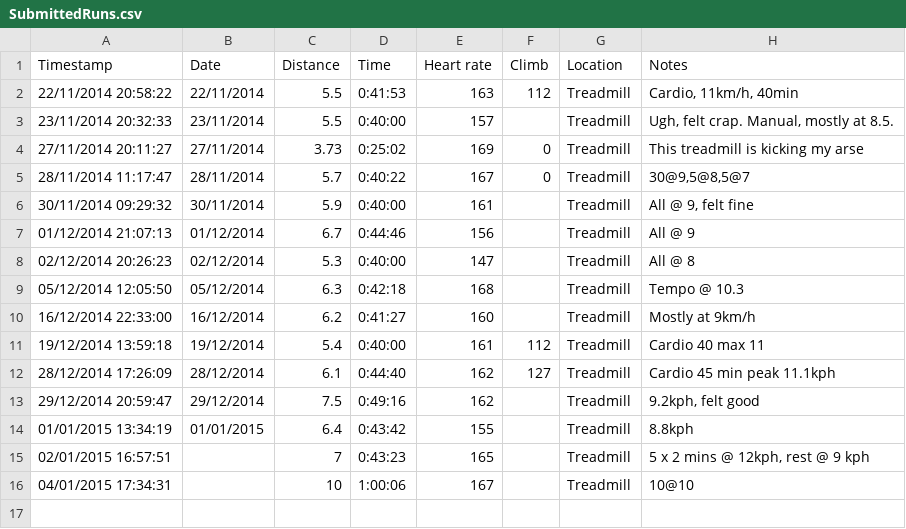
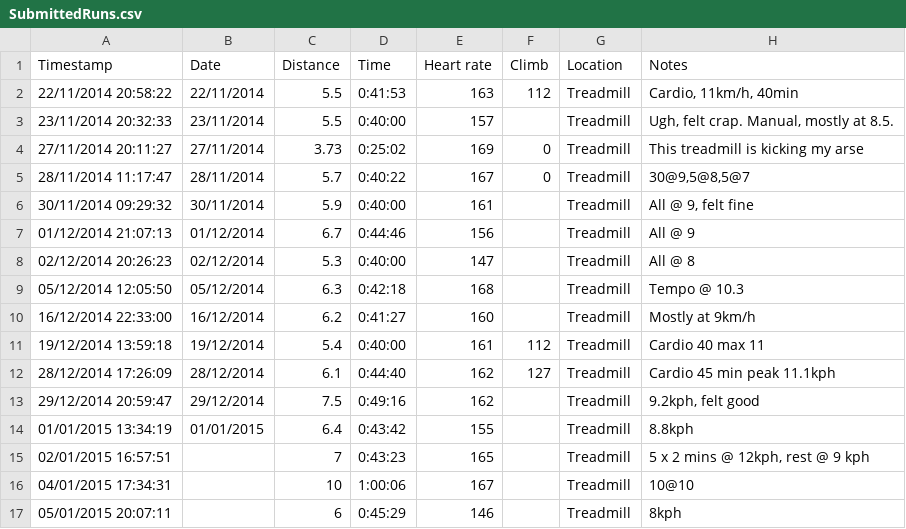
Before and after one commit to danieltebbutt/Training, a CSV file: data/SubmittedRuns.csv, drawn as a sheet.

```diff
--- a/data/SubmittedRuns.csv
+++ b/data/SubmittedRuns.csv
@@ -16 +16,2 @@ Timestamp,Date,Distance,Time,Heart rate,Climb,Location,Notes
 04/01/2015 17:34:31,,10,1:00:06,167,,Treadmill,10@10
+05/01/2015 20:07:11,,6,0:45:29,146,,Treadmill,8kph
```
Also changed, not shown: 9 other files.
